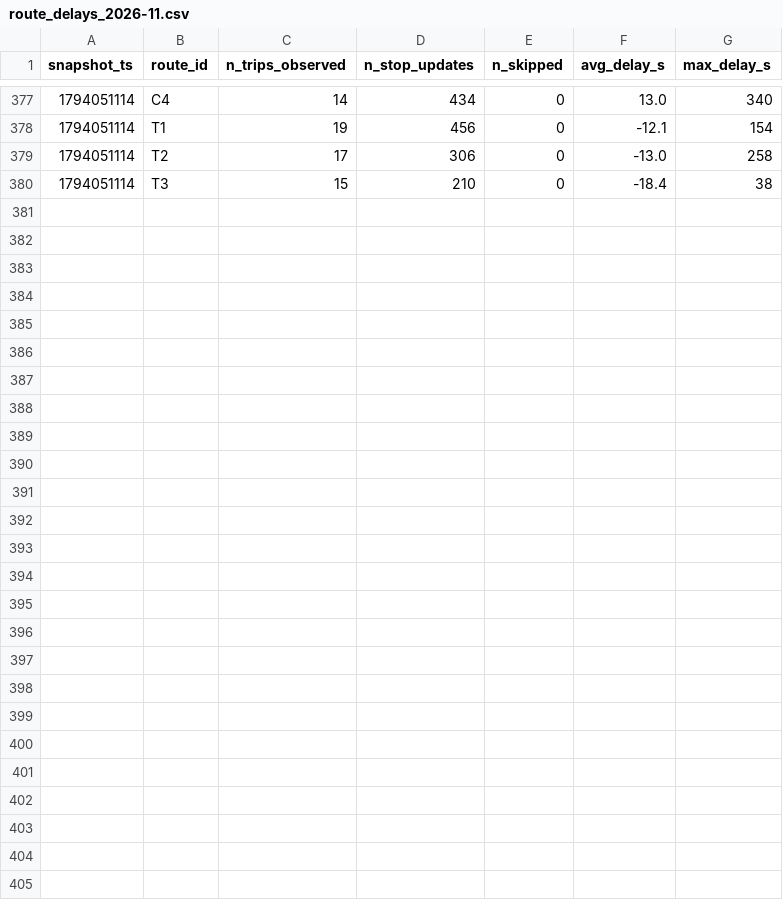
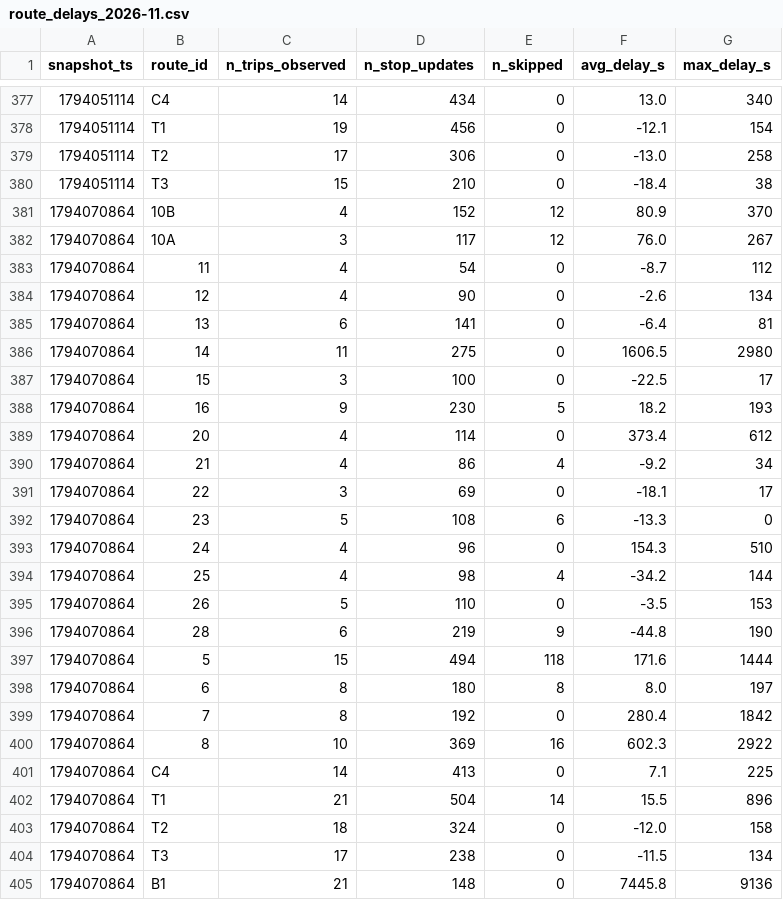
Before and after one commit to jaures-BUSINESS-INTELLIGENCE/smart-mobility-lemans, a CSV file: data/history/route_delays_2026-11.csv, drawn as a sheet; only a part is shown, gaps mark what is left out; the diff names each change by its address in the sheet, - before the commit and + after, or states it on an @@ line.

```diff
--- a/data/history/route_delays_2026-11.csv
+++ b/data/history/route_delays_2026-11.csv
+row 381: 1794070864 | 10B | 4 | 152 | 12 | 80.9 | 370
+row 382: 1794070864 | 10A | 3 | 117 | 12 | 76.0 | 267
+row 383: 1794070864 | 11 | 4 | 54 | 0 | -8.7 | 112
+row 384: 1794070864 | 12 | 4 | 90 | 0 | -2.6 | 134
+row 385: 1794070864 | 13 | 6 | 141 | 0 | -6.4 | 81
+row 386: 1794070864 | 14 | 11 | 275 | 0 | 1606.5 | 2980
+row 387: 1794070864 | 15 | 3 | 100 | 0 | -22.5 | 17
+row 388: 1794070864 | 16 | 9 | 230 | 5 | 18.2 | 193
+row 389: 1794070864 | 20 | 4 | 114 | 0 | 373.4 | 612
+row 390: 1794070864 | 21 | 4 | 86 | 4 | -9.2 | 34
+row 391: 1794070864 | 22 | 3 | 69 | 0 | -18.1 | 17
+row 392: 1794070864 | 23 | 5 | 108 | 6 | -13.3 | 0
+row 393: 1794070864 | 24 | 4 | 96 | 0 | 154.3 | 510
+row 394: 1794070864 | 25 | 4 | 98 | 4 | -34.2 | 144
+row 395: 1794070864 | 26 | 5 | 110 | 0 | -3.5 | 153
+row 396: 1794070864 | 28 | 6 | 219 | 9 | -44.8 | 190
+row 397: 1794070864 | 5 | 15 | 494 | 118 | 171.6 | 1444
+row 398: 1794070864 | 6 | 8 | 180 | 8 | 8.0 | 197
+row 399: 1794070864 | 7 | 8 | 192 | 0 | 280.4 | 1842
+row 400: 1794070864 | 8 | 10 | 369 | 16 | 602.3 | 2922
+row 401: 1794070864 | C4 | 14 | 413 | 0 | 7.1 | 225
+row 402: 1794070864 | T1 | 21 | 504 | 14 | 15.5 | 896
+row 403: 1794070864 | T2 | 18 | 324 | 0 | -12.0 | 158
+row 404: 1794070864 | T3 | 17 | 238 | 0 | -11.5 | 134
+row 405: 1794070864 | B1 | 21 | 148 | 0 | 7445.8 | 9136
```
Also changed, not shown: 1 other file.
